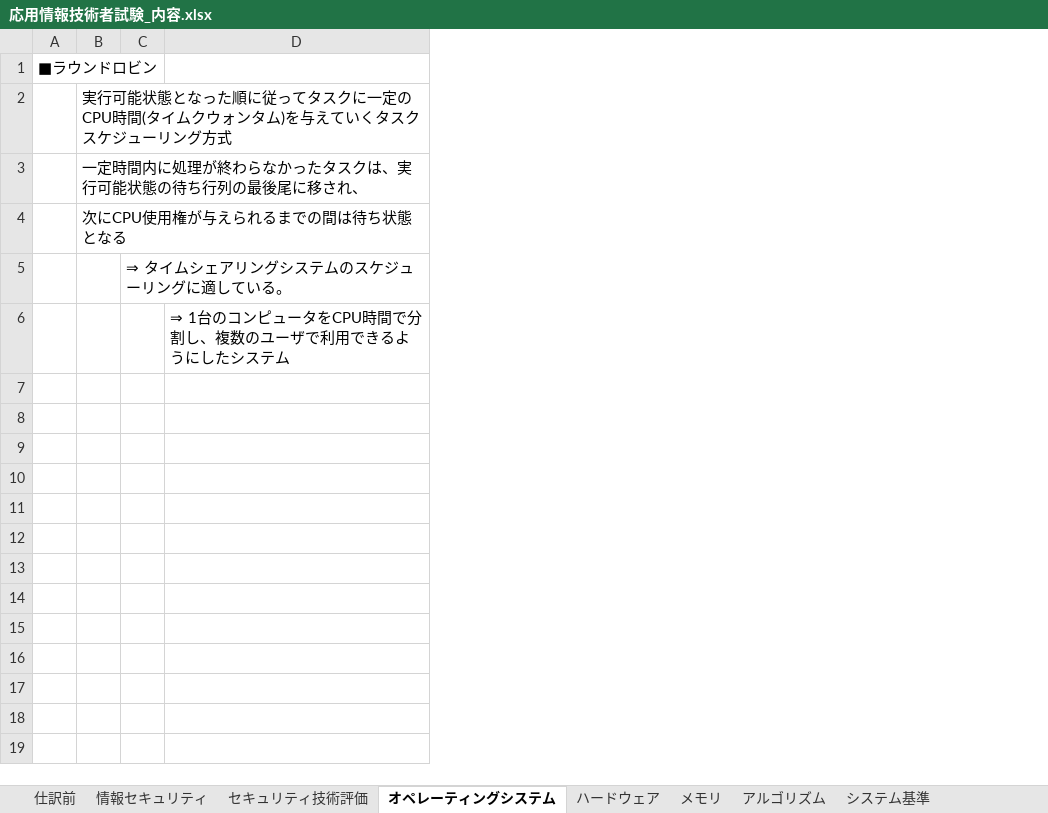
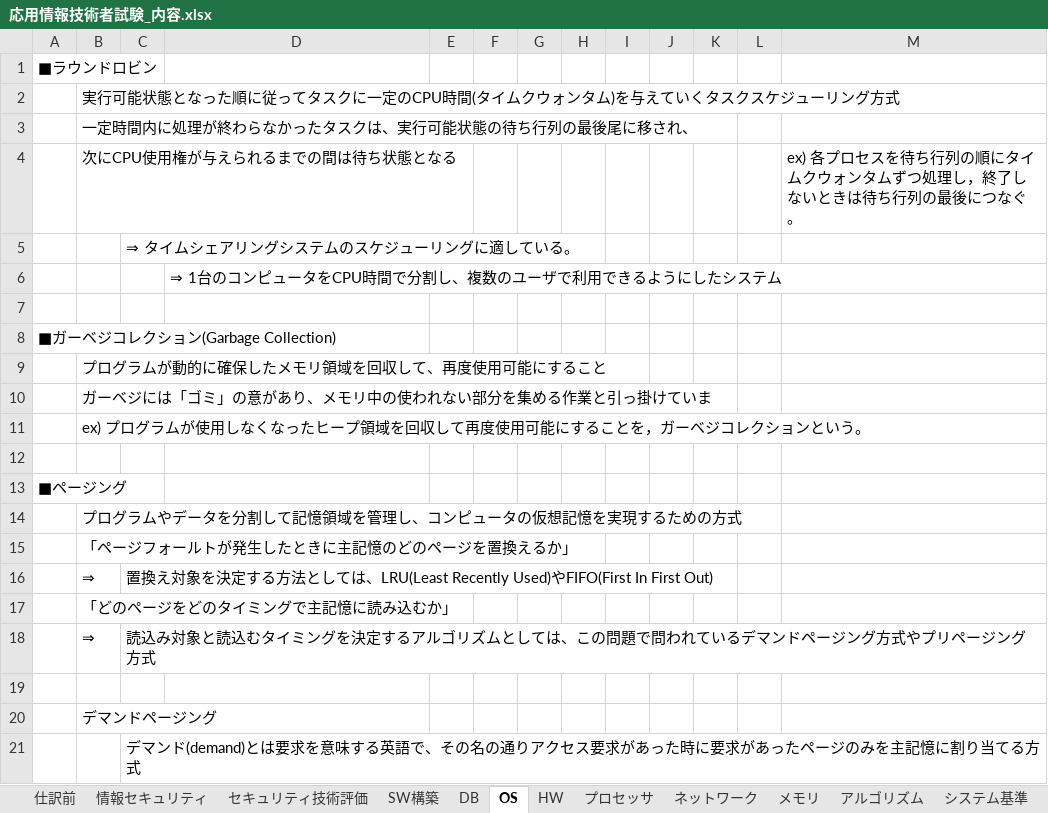
Before and after one commit to tarookyu/IPO, an Excel workbook: 応用情報技術者試験_内容.xlsx, sheet OS, drawn as a sheet; only a part is shown; values as stored, in another font and other column widths than the file's, no borders; removed rows and columns are numbered as before the commit, all else as after; the diff covers the shown part only; the diff names each change by its address in the sheet, - before the commit and + after, or states it on an @@ line.

```diff
--- a/応用情報技術者試験_内容.xlsx (sheet OS)
+++ b/応用情報技術者試験_内容.xlsx (sheet OS)
-sheet tab: オペレーティングシステム
+sheet tab: OS
-sheet tab: ハードウェア
+sheet tab: HW
+sheet tab: SW構築
+sheet tab: DB
+sheet tab: プロセッサ
+sheet tab: ネットワーク
-column C, row 5: ⇒ タイムシェアリングシステムのスケジューリングに適している。
+column C, row 5: ⇒ タイムシェアリングシステムのスケジューリングに適している。
+column E, empty
+column F, empty
+column G, empty
+column H, empty
+column I, empty
+column J, empty
+column K, empty
+column L, empty
+column M, row 4: ex) 各プロセスを待ち行列の順にタイムクウォンタムずつ処理し，終了しないときは待ち行列の最後につなぐ。
+row 7: (empty)
+row 8: ■ガーベジコレクション(Garbage Collection)
+row 9:  | プログラムが動的に確保したメモリ領域を回収して、再度使用可能にすること
+row 10:  | ガーベジには「ゴミ」の意があり、メモリ中の使われない部分を集める作業と引っ掛けていま
+row 11:  | ex) プログラムが使用しなくなったヒープ領域を回収して再度使用可能にすることを，ガーベジコレクションという。
+row 12: (empty)
+row 13: ■ページング
+row 14:  | プログラムやデータを分割して記憶領域を管理し、コンピュータの仮想記憶を実現するための方式
+row 15:  | 「ページフォールトが発生したときに主記憶のどのページを置換えるか」
+row 16:  | ⇒ | 置換え対象を決定する方法としては、LRU(Least Recently Used)やFIFO(First In First Out)
+row 17:  | 「どのページをどのタイミングで主記憶に読み込むか」
+row 18:  | ⇒ | 読込み対象と読込むタイミングを決定するアルゴリズムとしては、この問題で問われているデマンドページング方式やプリページング方式
+row 19: (empty)
+row 20:  | デマンドページング
+row 21:  |  | デマンド(demand)とは要求を意味する英語で、その名の通りアクセス要求があった時に要求があったページのみを主記憶に割り当てる方式
```
Also changed, not shown: 25 added rows elsewhere in this sheet, sheet アルゴリズム, sheet 仕訳前, sheet システム基準, sheet セキュリティ技術評価, sheet HW, sheet 情報セキュリティ, 1 more sheet, other sheet tabs, charts or pictures, 1 other file.
